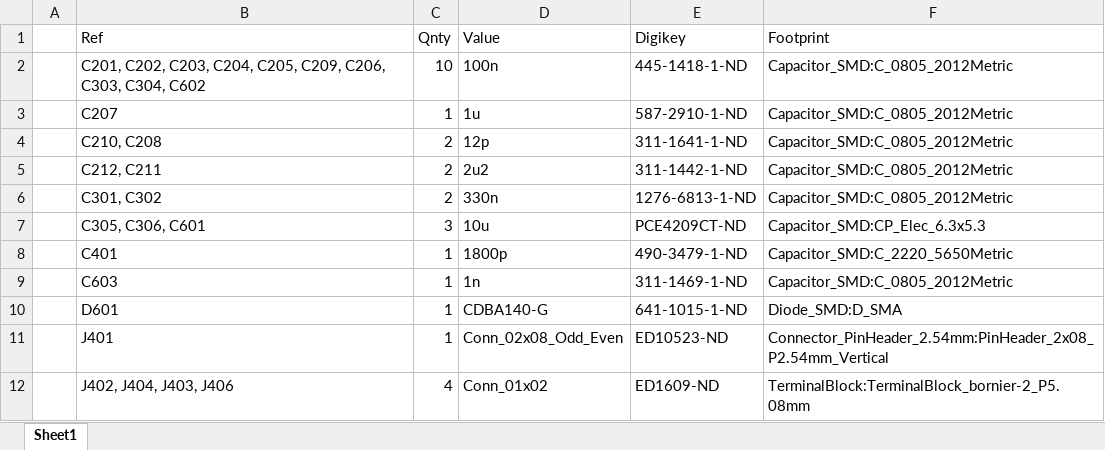
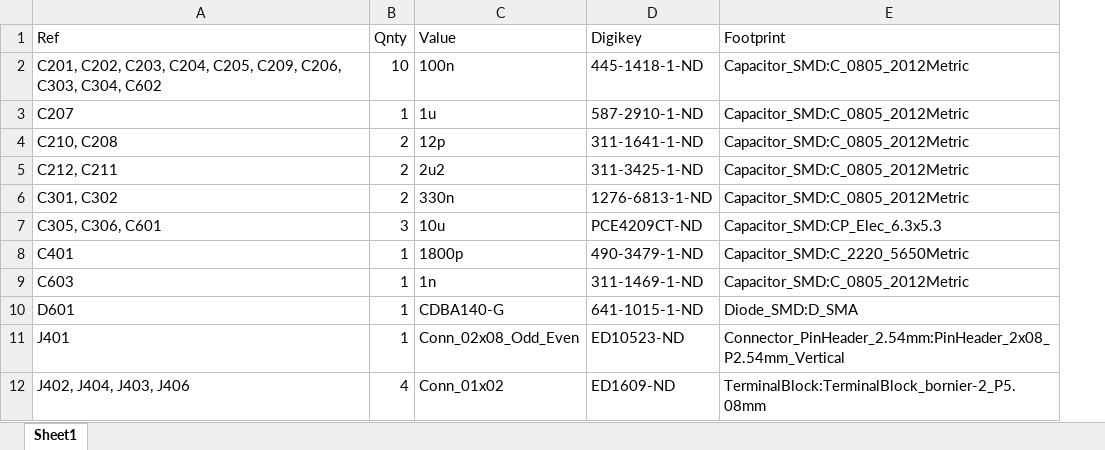
Before and after one commit to strombom/EDM, an Excel workbook: hardware/edm_control_board/documents/edm_control_board_bom.xlsx, sheet Sheet1, drawn as a sheet; only a part is shown; values as stored, in another font and other column widths than the file's, no borders; removed rows and columns are numbered as before the commit, all else as after; the diff names each change by its address in the sheet, - before the commit and + after, or states it on an @@ line.

```diff
--- a/hardware/edm_control_board/documents/edm_control_board_bom.xlsx (sheet Sheet1)
+++ b/hardware/edm_control_board/documents/edm_control_board_bom.xlsx (sheet Sheet1)
-column A, empty
-D5 (Digikey): 311-1442-1-ND
+D5 (Digikey): 311-3425-1-ND
```
Also changed, not shown: 1 other file.
